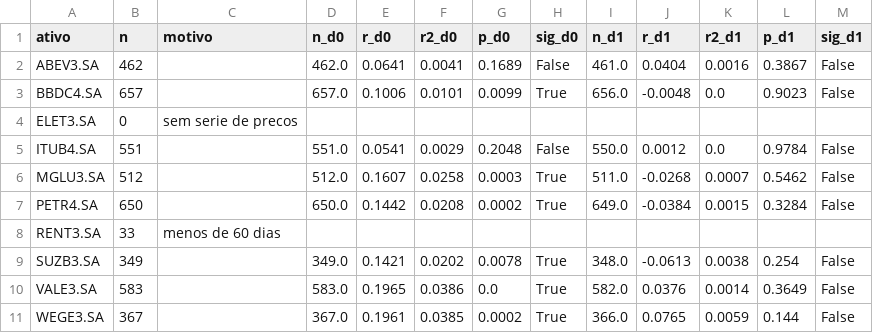
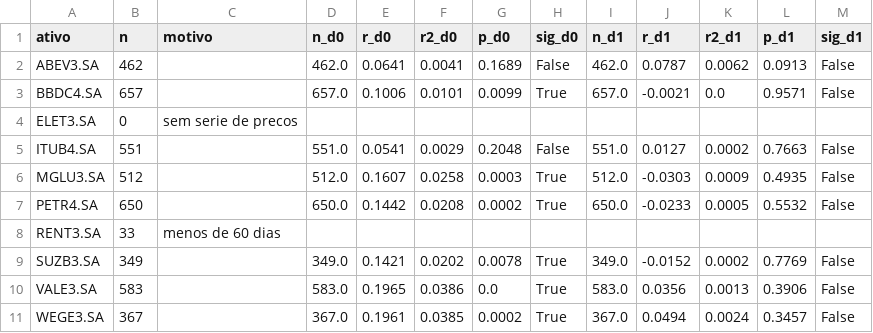
Before and after one commit to leonardokohn07/sentimento-retorno-b3, a CSV file: resultados/congelado_2026-09-28.csv, drawn as a sheet.

```diff
--- a/resultados/congelado_2026-09-28.csv
+++ b/resultados/congelado_2026-09-28.csv
@@ -1,11 +1,11 @@
 ativo,n,motivo,n_d0,r_d0,r2_d0,p_d0,sig_d0,n_d1,r_d1,r2_d1,p_d1,sig_d1
-ABEV3.SA,462,,462.0,0.0641,0.0041,0.1689,False,461.0,0.0404,0.0016,0.3867,False
-BBDC4.SA,657,,657.0,0.1006,0.0101,0.0099,True,656.0,-0.0048,0.0,0.9023,False
+ABEV3.SA,462,,462.0,0.0641,0.0041,0.1689,False,462.0,0.0787,0.0062,0.0913,False
+BBDC4.SA,657,,657.0,0.1006,0.0101,0.0099,True,657.0,-0.0021,0.0,0.9571,False
 ELET3.SA,0,sem serie de precos,,,,,,,,,,
-ITUB4.SA,551,,551.0,0.0541,0.0029,0.2048,False,550.0,0.0012,0.0,0.9784,False
-MGLU3.SA,512,,512.0,0.1607,0.0258,0.0003,True,511.0,-0.0268,0.0007,0.5462,False
-PETR4.SA,650,,650.0,0.1442,0.0208,0.0002,True,649.0,-0.0384,0.0015,0.3284,False
+ITUB4.SA,551,,551.0,0.0541,0.0029,0.2048,False,551.0,0.0127,0.0002,0.7663,False
+MGLU3.SA,512,,512.0,0.1607,0.0258,0.0003,True,512.0,-0.0303,0.0009,0.4935,False
+PETR4.SA,650,,650.0,0.1442,0.0208,0.0002,True,650.0,-0.0233,0.0005,0.5532,False
 RENT3.SA,33,menos de 60 dias,,,,,,,,,,
-SUZB3.SA,349,,349.0,0.1421,0.0202,0.0078,True,348.0,-0.0613,0.0038,0.254,False
-VALE3.SA,583,,583.0,0.1965,0.0386,0.0,True,582.0,0.0376,0.0014,0.3649,False
-WEGE3.SA,367,,367.0,0.1961,0.0385,0.0002,True,366.0,0.0765,0.0059,0.144,False
+SUZB3.SA,349,,349.0,0.1421,0.0202,0.0078,True,349.0,-0.0152,0.0002,0.7769,False
+VALE3.SA,583,,583.0,0.1965,0.0386,0.0,True,583.0,0.0356,0.0013,0.3906,False
+WEGE3.SA,367,,367.0,0.1961,0.0385,0.0002,True,367.0,0.0494,0.0024,0.3457,False
```
Also changed, not shown: 3 other files.
